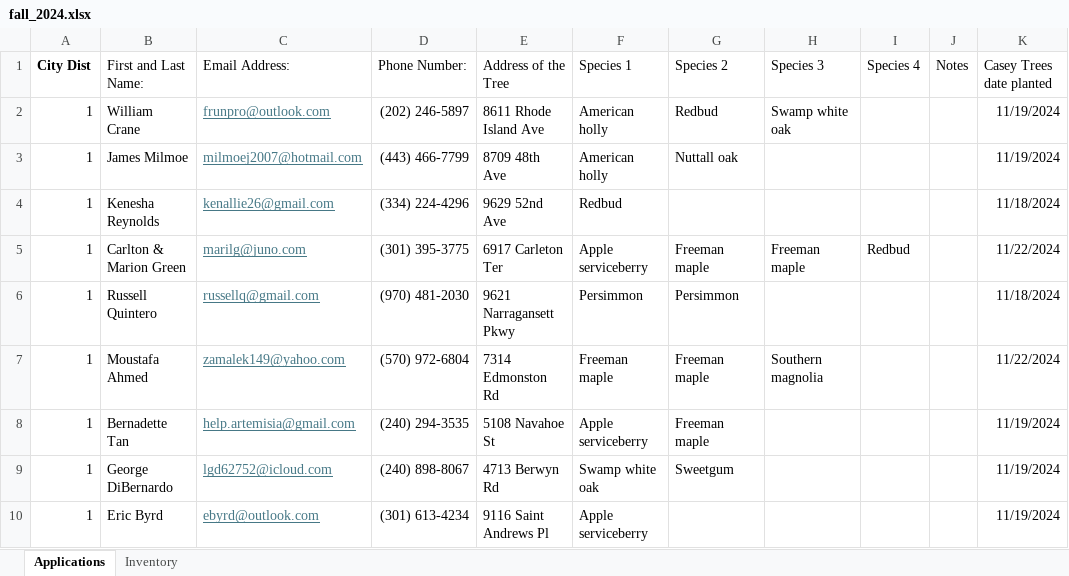
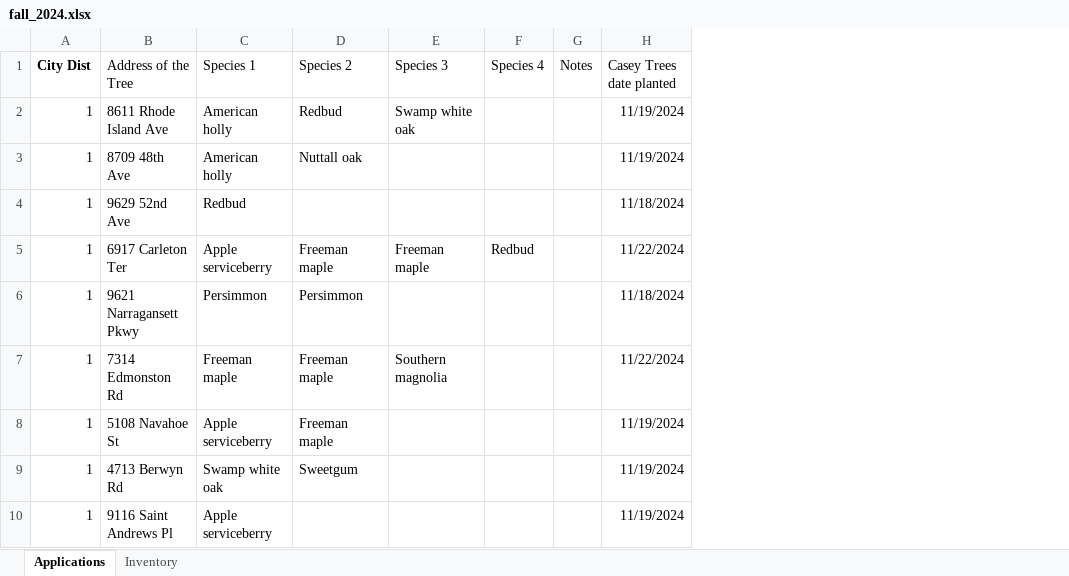
Before and after one commit to p-med/Colle_Park_Residential_Tree_Planting_PRogram, an Excel workbook: data/fall_2024.xlsx, sheet Applications, drawn as a sheet; only a part is shown; values as stored, in another font and other column widths than the file's, no borders; table styles not drawn; the diff names each change by its address in the sheet, - before the commit and + after, or states it on an @@ line.

Commit message:
Finished data preparation and dashboard

```diff
--- a/data/fall_2024.xlsx (sheet Applications)
+++ b/data/fall_2024.xlsx (sheet Applications)
-column B (First and Last Name:), rows 2-10: William Crane | James Milmoe | Kenesha Reynolds | Carlton & Marion Green | Russell Quintero | Moustafa Ahmed | Bernadette Tan | George DiBernardo | Eric Byrd
-column C (Email Address:), rows 2-10: frunpro@outlook.com | milmoej2007@hotmail.com | kenallie26@gmail.com | marilg@juno.com | russellq@gmail.com | zamalek149@yahoo.com | help.artemisia@gmail.com | lgd62752@icloud.com | ebyrd@outlook.com
-column D (Phone Number:), rows 2-10: (202) 246-5897 | (443) 466-7799 | (334) 224-4296 | (301) 395-3775 | (970) 481-2030 | (570) 972-6804 | (240) 294-3535 | (240) 898-8067 | (301) 613-4234
```
Also changed, not shown: formulas that keep their value, data/fall_2023.xlsx, data/fall_2025.xlsx, 6 other files.
